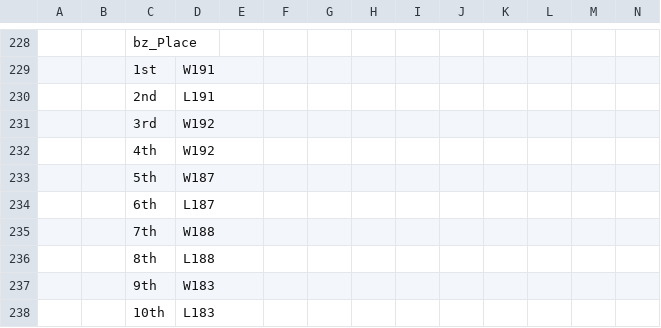
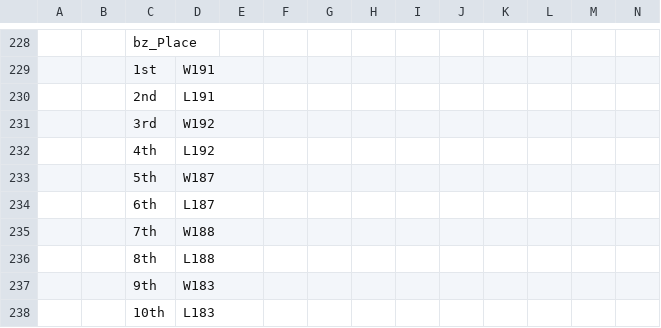
Before and after one commit to littlezip12/CPI, a CSV file: data/tournaments/raw/2026-jo-weekend-1/14u-girls-classic.csv, drawn as a sheet; only a part is shown, gaps mark what is left out.

```diff
--- a/data/tournaments/raw/2026-jo-weekend-1/14u-girls-classic.csv
+++ b/data/tournaments/raw/2026-jo-weekend-1/14u-girls-classic.csv
@@ -231,3 +231,3 @@
 "","","3rd","W192","","","","","","","","","","","","","","","","","","","","","",""
-"","","4th","W192","","","","","","","","","","","","","","","","","","","","","",""
+"","","4th","L192","","","","","","","","","","","","","","","","","","","","","",""
 "","","5th","W187","","","","","","","","","","","","","","","","","","","","","",""
```
Also changed, not shown: data/tournaments/raw/2026-jo-weekend-1/10u-girls-classic.csv, 27 other files.
